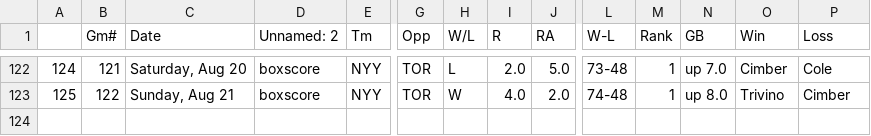
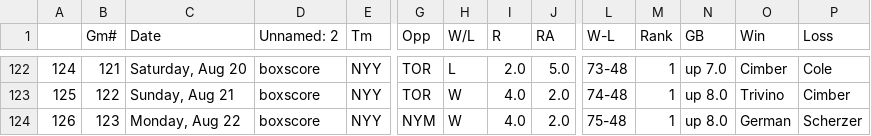
Before and after one commit to bryan-baker/winning-pace-yankees, a CSV file: data/yankees_2022.csv, drawn as a sheet; only a part is shown, gaps mark what is left out; rows hold the shown columns only; the diff names each change by its address in the sheet, - before the commit and + after, or states it on an @@ line.

```diff
--- a/data/yankees_2022.csv
+++ b/data/yankees_2022.csv
+row 124: 126 | 123 | Monday, Aug 22 | boxscore | NYY | NYM | W | 4.0 | 2.0 | 75-48 | 1 | up 8.0 | German | Scherzer
```
Also changed, not shown: data/judge.csv, 3 other files.
